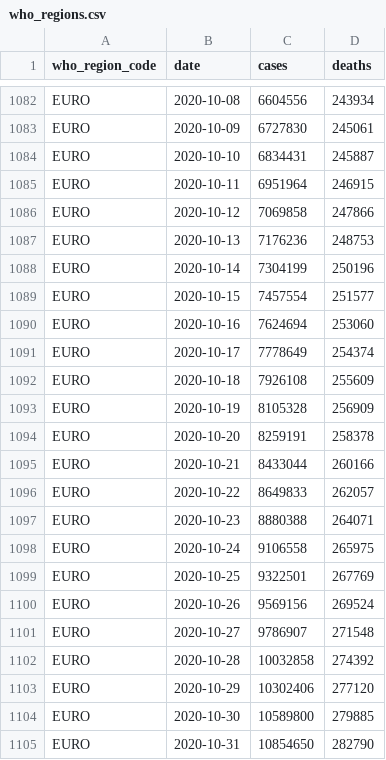
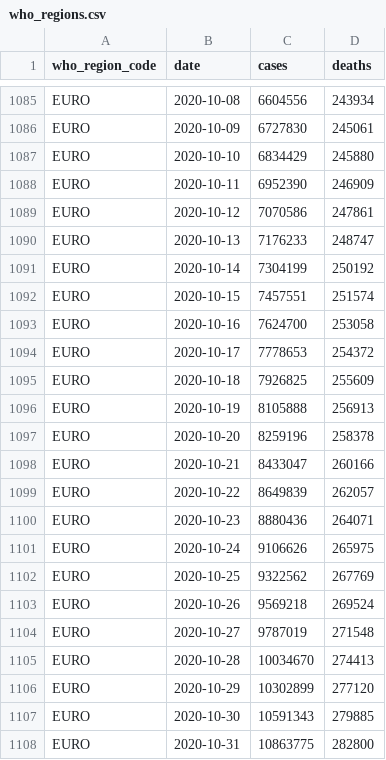
Before and after one commit to covid-open-data/xform-casecount-ecdc, a CSV file: output/who_regions.csv, drawn as a sheet; only a part is shown, gaps mark what is left out; the diff covers the shown part only.

```diff
--- a/output/who_regions.csv
+++ b/output/who_regions.csv
@@ -1083,23 +1086,23 @@ EURO,2020-10-08,6604556,243934
 EURO,2020-10-09,6727830,245061
-EURO,2020-10-10,6834431,245887
-EURO,2020-10-11,6951964,246915
-EURO,2020-10-12,7069858,247866
-EURO,2020-10-13,7176236,248753
-EURO,2020-10-14,7304199,250196
-EURO,2020-10-15,7457554,251577
-EURO,2020-10-16,7624694,253060
-EURO,2020-10-17,7778649,254374
-EURO,2020-10-18,7926108,255609
-EURO,2020-10-19,8105328,256909
-EURO,2020-10-20,8259191,258378
-EURO,2020-10-21,8433044,260166
-EURO,2020-10-22,8649833,262057
-EURO,2020-10-23,8880388,264071
-EURO,2020-10-24,9106558,265975
-EURO,2020-10-25,9322501,267769
-EURO,2020-10-26,9569156,269524
-EURO,2020-10-27,9786907,271548
-EURO,2020-10-28,10032858,274392
-EURO,2020-10-29,10302406,277120
-EURO,2020-10-30,10589800,279885
-EURO,2020-10-31,10854650,282790
+EURO,2020-10-10,6834429,245880
+EURO,2020-10-11,6952390,246909
+EURO,2020-10-12,7070586,247861
+EURO,2020-10-13,7176233,248747
+EURO,2020-10-14,7304199,250192
+EURO,2020-10-15,7457551,251574
+EURO,2020-10-16,7624700,253058
+EURO,2020-10-17,7778653,254372
+EURO,2020-10-18,7926825,255609
+EURO,2020-10-19,8105888,256913
+EURO,2020-10-20,8259196,258378
+EURO,2020-10-21,8433047,260166
+EURO,2020-10-22,8649839,262057
+EURO,2020-10-23,8880436,264071
+EURO,2020-10-24,9106626,265975
+EURO,2020-10-25,9322562,267769
+EURO,2020-10-26,9569218,269524
+EURO,2020-10-27,9787019,271548
+EURO,2020-10-28,10034670,274413
+EURO,2020-10-29,10302899,277120
+EURO,2020-10-30,10591343,279885
+EURO,2020-10-31,10863775,282800
```
Also changed, not shown: 6 added rows and 15 edited cells elsewhere in this file, output/continents.csv, output/global.csv, 1 other file.
